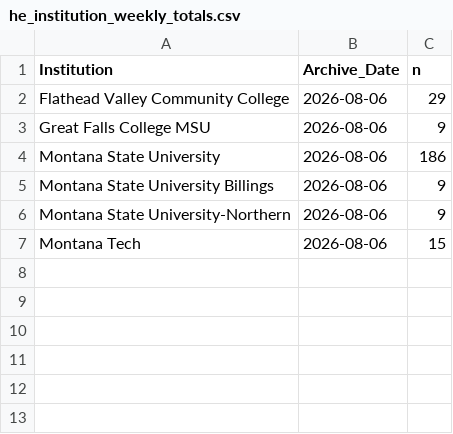
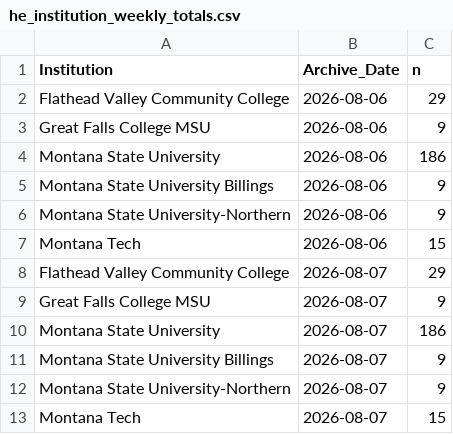
Before and after one commit to bostickmike/Montana-Education-Jobs-Dashboard, a CSV file: Mt_Ed_Jobs/he_institution_weekly_totals.csv, drawn as a sheet; the diff names each change by its address in the sheet, - before the commit and + after, or states it on an @@ line.

```diff
--- a/Mt_Ed_Jobs/he_institution_weekly_totals.csv
+++ b/Mt_Ed_Jobs/he_institution_weekly_totals.csv
+row 8: Flathead Valley Community College | 2026-08-07 | 29
+row 9: Great Falls College MSU | 2026-08-07 | 9
+row 10: Montana State University | 2026-08-07 | 186
+row 11: Montana State University Billings | 2026-08-07 | 9
+row 12: Montana State University-Northern | 2026-08-07 | 9
+row 13: Montana Tech | 2026-08-07 | 15
```
Also changed, not shown: Mt_Ed_Jobs/allsum_he.csv, Mt_Ed_Jobs/combinedclean.csv, 7 other files.
